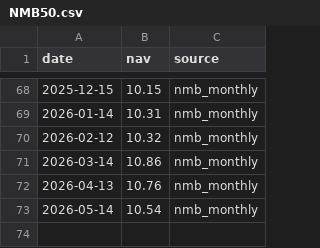
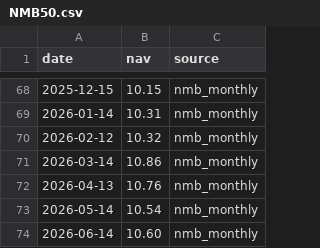
Before and after one commit to Uknowme-h/nepal-mf-quant, a CSV file: data/raw/nav/NMB50.csv, drawn as a sheet; only a part is shown, gaps mark what is left out; the diff names each change by its address in the sheet, - before the commit and + after, or states it on an @@ line.

```diff
--- a/data/raw/nav/NMB50.csv
+++ b/data/raw/nav/NMB50.csv
+row 74: 2026-06-14 | 10.60 | nmb_monthly
```
Also changed, not shown: data/processed/mf_daily_snapshot.csv, data/processed/mf_returns.csv, 10 other files.
